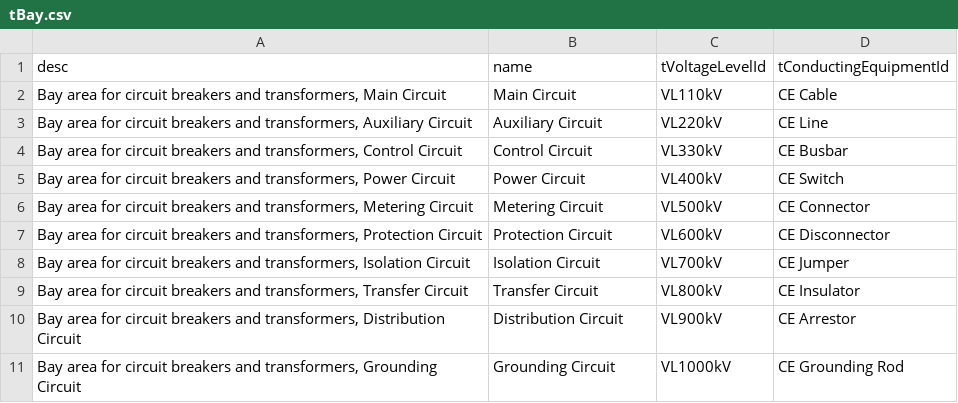
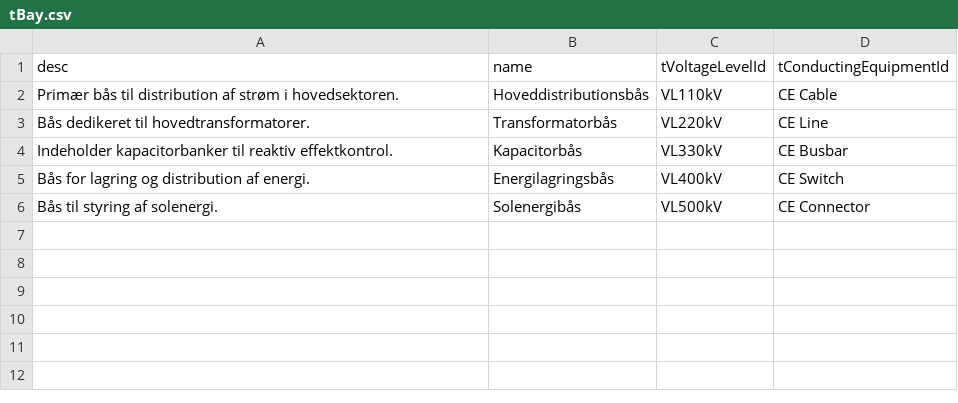
Before and after one commit to Frederikh1/cim_ontology, a CSV file: IEC_Data/tBay.csv, drawn as a sheet.

Commit message:
Update tBay.csv

```diff
--- a/IEC_Data/tBay.csv
+++ b/IEC_Data/tBay.csv
@@ -1,11 +1,6 @@
 desc,name,tVoltageLevelId,tConductingEquipmentId
-"Bay area for circuit breakers and transformers, Main Circuit","Main Circuit","VL110kV","CE Cable"
-"Bay area for circuit breakers and transformers, Auxiliary Circuit","Auxiliary Circuit","VL220kV","CE Line"
-"Bay area for circuit breakers and transformers, Control Circuit","Control Circuit","VL330kV","CE Busbar"
-"Bay area for circuit breakers and transformers, Power Circuit","Power Circuit","VL400kV","CE Switch"
-"Bay area for circuit breakers and transformers, Metering Circuit","Metering Circuit","VL500kV","CE Connector"
-"Bay area for circuit breakers and transformers, Protection Circuit","Protection Circuit","VL600kV","CE Disconnector"
-"Bay area for circuit breakers and transformers, Isolation Circuit","Isolation Circuit","VL700kV","CE Jumper"
-"Bay area for circuit breakers and transformers, Transfer Circuit","Transfer Circuit","VL800kV","CE Insulator"
-"Bay area for circuit breakers and transformers, Distribution Circuit","Distribution Circuit","VL900kV","CE Arrestor"
-"Bay area for circuit breakers and transformers, Grounding Circuit","Grounding Circuit","VL1000kV","CE Grounding Rod"
+"Primær bås til distribution af strøm i hovedsektoren.","Hoveddistributionsbås","VL110kV","CE Cable"
+"Bås dedikeret til hovedtransformatorer.","Transformatorbås","VL220kV","CE Line"
+"Indeholder kapacitorbanker til reaktiv effektkontrol.","Kapacitorbås","VL330kV","CE Busbar"
+"Bås for lagring og distribution af energi.","Energilagringsbås","VL400kV","CE Switch"
+"Bås til styring af solenergi.","Solenergibås","VL500kV","CE Connector"
```
